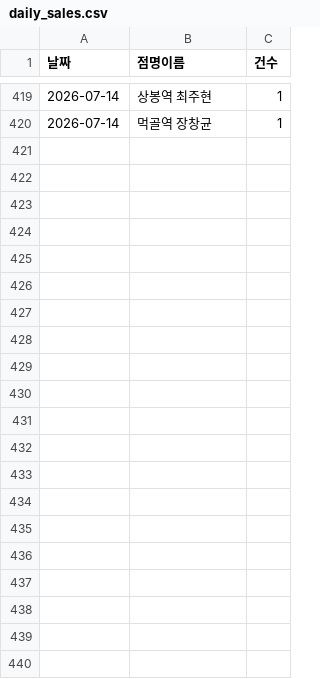
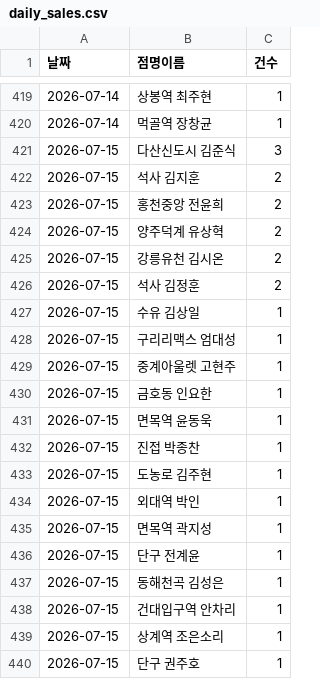
Before and after one commit to khbae0101/GD_opening_bot, a CSV file: data/daily_sales.csv, drawn as a sheet; only a part is shown, gaps mark what is left out.

```diff
--- a/data/daily_sales.csv
+++ b/data/daily_sales.csv
@@ -420 +420,21 @@
 2026-07-14,먹골역 장창균,1
+2026-07-15,다산신도시 김준식,3
+2026-07-15,석사 김지훈,2
+2026-07-15,홍천중앙 전윤희,2
+2026-07-15,양주덕계 유상혁,2
+2026-07-15,강릉유천 김시온,2
+2026-07-15,석사 김정훈,2
+2026-07-15,수유 김상일,1
+2026-07-15,구리리맥스 엄대성,1
+2026-07-15,중계아울렛 고현주,1
+2026-07-15,금호동 인요한,1
+2026-07-15,면목역 윤동욱,1
+2026-07-15,진접 박종찬,1
+2026-07-15,도농로 김주현,1
+2026-07-15,외대역 박인,1
+2026-07-15,면목역 곽지성,1
+2026-07-15,단구 전계윤,1
+2026-07-15,동해천곡 김성은,1
+2026-07-15,건대입구역 안차리,1
+2026-07-15,상계역 조은소리,1
+2026-07-15,단구 권주호,1
```
Also changed, not shown: data/award_results.csv.
